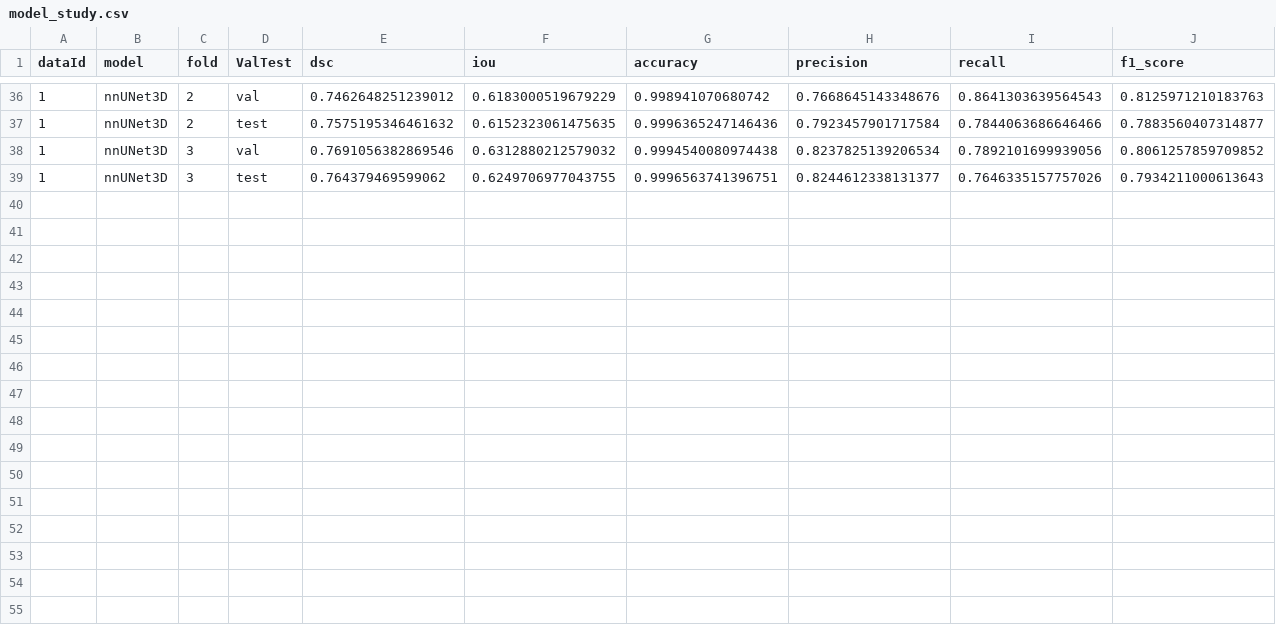
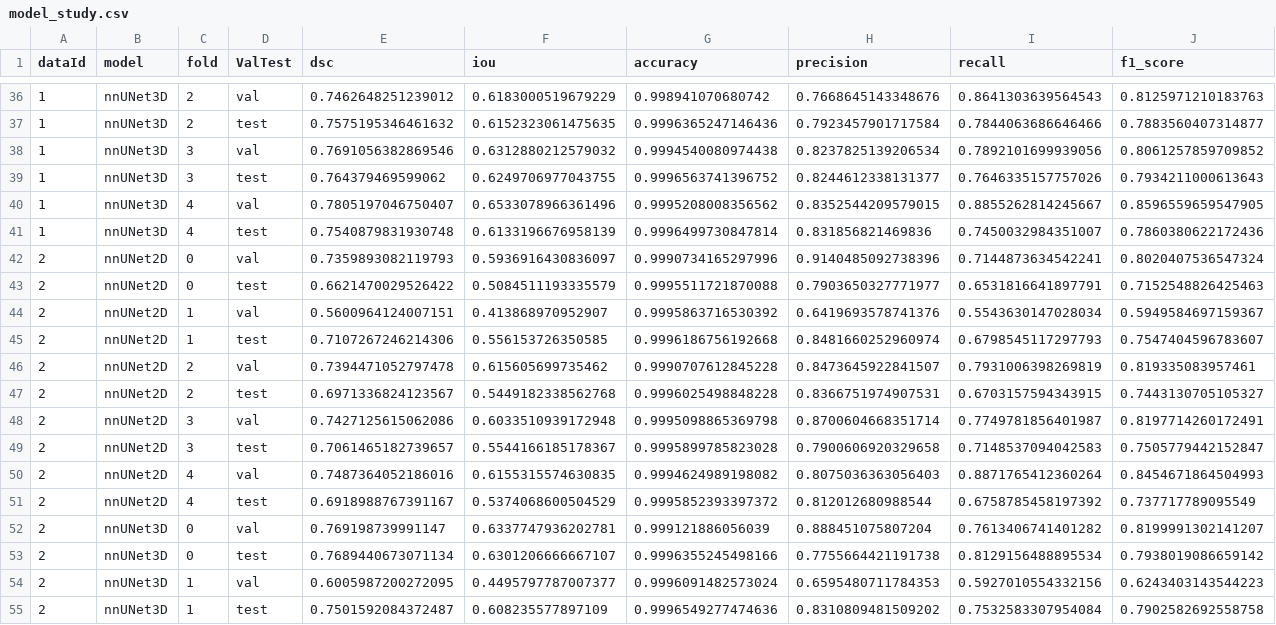
Before and after one commit to rorro6787/NND, a CSV file: neuro_disease_detector/models/model_study.csv, drawn as a sheet; only a part is shown, gaps mark what is left out.

```diff
--- a/neuro_disease_detector/models/model_study.csv
+++ b/neuro_disease_detector/models/model_study.csv
@@ -38,2 +38,18 @@ dataId,model,fold,ValTest,dsc,iou,accuracy,precision,recall,f1_score
 1,nnUNet3D,3,val,0.7691056382869546,0.6312880212579032,0.9994540080974438,0.8237825139206534,0.7892101699939056,0.8061257859709852
-1,nnUNet3D,3,test,0.764379469599062,0.6249706977043755,0.9996563741396751,0.8244612338131377,0.7646335157757026,0.7934211000613643
+1,nnUNet3D,3,test,0.764379469599062,0.6249706977043755,0.9996563741396752,0.8244612338131377,0.7646335157757026,0.7934211000613643
+1,nnUNet3D,4,val,0.7805197046750407,0.6533078966361496,0.9995208008356562,0.8352544209579015,0.8855262814245667,0.8596559659547905
+1,nnUNet3D,4,test,0.7540879831930748,0.6133196676958139,0.9996499730847814,0.831856821469836,0.7450032984351007,0.7860380622172436
+2,nnUNet2D,0,val,0.7359893082119793,0.5936916430836097,0.9990734165297996,0.9140485092738396,0.7144873634542241,0.8020407536547324
+2,nnUNet2D,0,test,0.6621470029526422,0.5084511193335579,0.9995511721870088,0.7903650327771977,0.6531816641897791,0.7152548826425463
+2,nnUNet2D,1,val,0.5600964124007151,0.413868970952907,0.9995863716530392,0.6419693578741376,0.5543630147028034,0.5949584697159367
+2,nnUNet2D,1,test,0.7107267246214306,0.556153726350585,0.9996186756192668,0.8481660252960974,0.6798545117297793,0.7547404596783607
+2,nnUNet2D,2,val,0.7394471052797478,0.615605699735462,0.9990707612845228,0.8473645922841507,0.7931006398269819,0.819335083957461
+2,nnUNet2D,2,test,0.6971336824123567,0.5449182338562768,0.9996025498848228,0.8366751974907531,0.6703157594343915,0.7443130705105327
+2,nnUNet2D,3,val,0.7427125615062086,0.6033510939172948,0.9995098865369798,0.8700604668351714,0.7749781856401987,0.8197714260172491
+2,nnUNet2D,3,test,0.7061465182739657,0.5544166185178367,0.9995899785823028,0.7900606920329658,0.7148537094042583,0.7505779442152847
+2,nnUNet2D,4,val,0.7487364052186016,0.6155315574630835,0.9994624989198082,0.8075036363056403,0.8871765412360264,0.8454671864504993
+2,nnUNet2D,4,test,0.6918988767391167,0.5374068600504529,0.9995852393397372,0.812012680988544,0.6758785458197392,0.737717789095549
+2,nnUNet3D,0,val,0.769198739991147,0.6337747936202781,0.999121886056039,0.888451075807204,0.7613406741401282,0.8199991302141207
+2,nnUNet3D,0,test,0.7689440673071134,0.6301206666667107,0.9996355245498166,0.7755664421191738,0.8129156488895534,0.7938019086659142
+2,nnUNet3D,1,val,0.6005987200272095,0.4495797787007377,0.9996091482573024,0.6595480711784353,0.5927010554332156,0.6243403143544223
+2,nnUNet3D,1,test,0.7501592084372487,0.608235577897109,0.9996549277474636,0.8310809481509202,0.7532583307954084,0.7902582692558758
```
Also changed, not shown: 4 other files.
